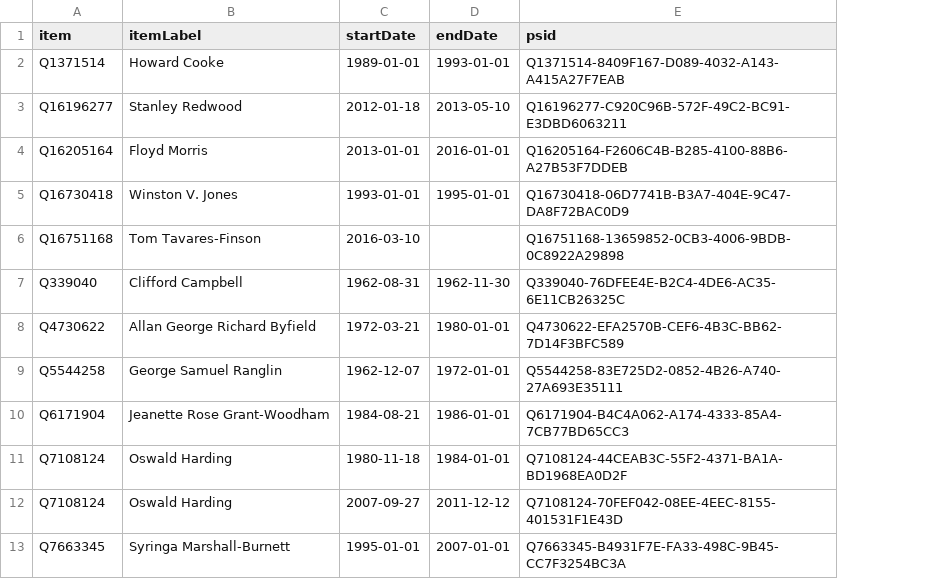
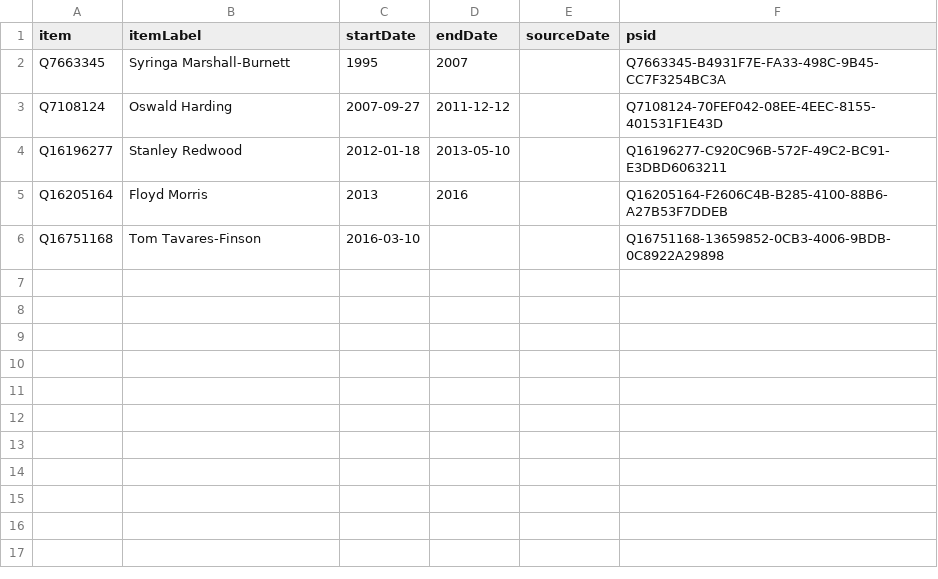
Before and after one commit to every-politician-scrapers/jamaica-ministers, a CSV file: sources/senate-president-enwiki/wikidata.csv, drawn as a sheet; removed rows and columns are numbered as before the commit, all else as after; the diff names each change by its address in the sheet, - before the commit and + after, or states it on an @@ line.

Commit message:
Compare external sources to Wikidata

```diff
--- a/sources/senate-president-enwiki/wikidata.csv
+++ b/sources/senate-president-enwiki/wikidata.csv
+column E (sourceDate), empty
-row 2: Q1371514 | Howard Cooke | 1989-01-01 | 1993-01-01 | Q1371514-8409F167-D089-4032-A143-A415A27F7EAB
+row 2: Q7663345 | Syringa Marshall-Burnett | 1995 | 2007 |  | Q7663345-B4931F7E-FA33-498C-9B45-CC7F3254BC3A
@@ row 12 moved to row 3: Q7108124 @@
-C5 (startDate): 2013-01-01
+C5 (startDate): 2013
-D5 (endDate): 2016-01-01
+D5 (endDate): 2016
-row 5: Q16730418 | Winston V. Jones | 1993-01-01 | 1995-01-01 | Q16730418-06D7741B-B3A7-404E-9C47-DA8F72BAC0D9
-row 7: Q339040 | Clifford Campbell | 1962-08-31 | 1962-11-30 | Q339040-76DFEE4E-B2C4-4DE6-AC35-6E11CB26325C
-row 8: Q4730622 | Allan George Richard Byfield | 1972-03-21 | 1980-01-01 | Q4730622-EFA2570B-CEF6-4B3C-BB62-7D14F3BFC589
-row 9: Q5544258 | George Samuel Ranglin | 1962-12-07 | 1972-01-01 | Q5544258-83E725D2-0852-4B26-A740-27A693E35111
-row 10: Q6171904 | Jeanette Rose Grant-Woodham | 1984-08-21 | 1986-01-01 | Q6171904-B4C4A062-A174-4333-85A4-7CB77BD65CC3
-row 11: Q7108124 | Oswald Harding | 1980-11-18 | 1984-01-01 | Q7108124-44CEAB3C-55F2-4371-BA1A-BD1968EA0D2F
-row 13: Q7663345 | Syringa Marshall-Burnett | 1995-01-01 | 2007-01-01 | Q7663345-B4931F7E-FA33-498C-9B45-CC7F3254BC3A
```
Also changed, not shown: sources/cods-enwiki/wikidata.csv, sources/house-speaker-enwiki/scraped.csv, 5 other files.
